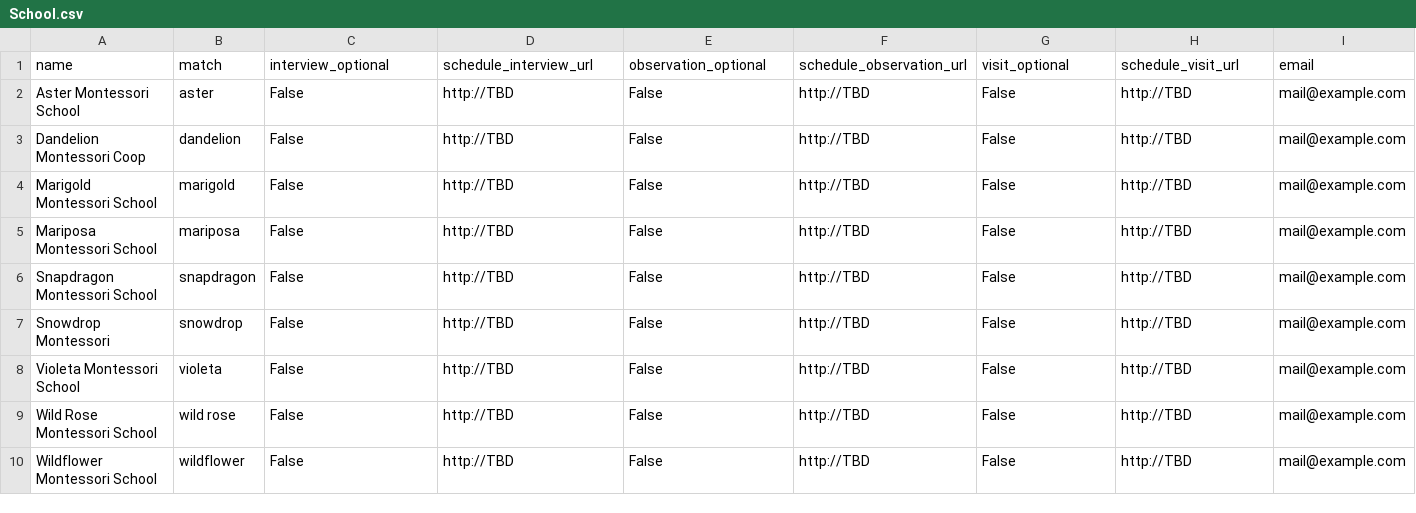
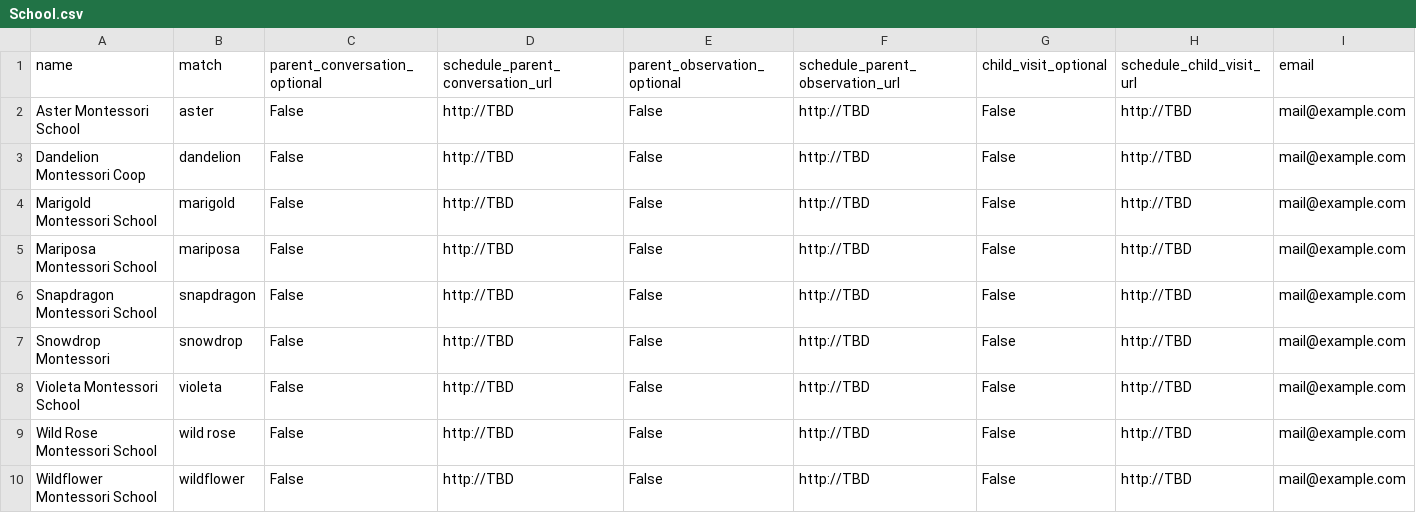
Before and after one commit to aanisa/wf_devchal, a CSV file: app/apply_blueprint/seeds/School.csv, drawn as a sheet.

Commit message:
friendlier names

```diff
--- a/app/apply_blueprint/seeds/School.csv
+++ b/app/apply_blueprint/seeds/School.csv
@@ -1,2 +1,2 @@
-name,match,interview_optional,schedule_interview_url,observation_optional,schedule_observation_url,visit_optional,schedule_visit_url,email
+name,match,parent_conversation_optional,schedule_parent_conversation_url,parent_observation_optional,schedule_parent_observation_url,child_visit_optional,schedule_child_visit_url,email
 Aster Montessori School,aster,False,http://TBD,False,http://TBD,False,http://TBD,mail@example.com
```
Also changed, not shown: 5 other files.
